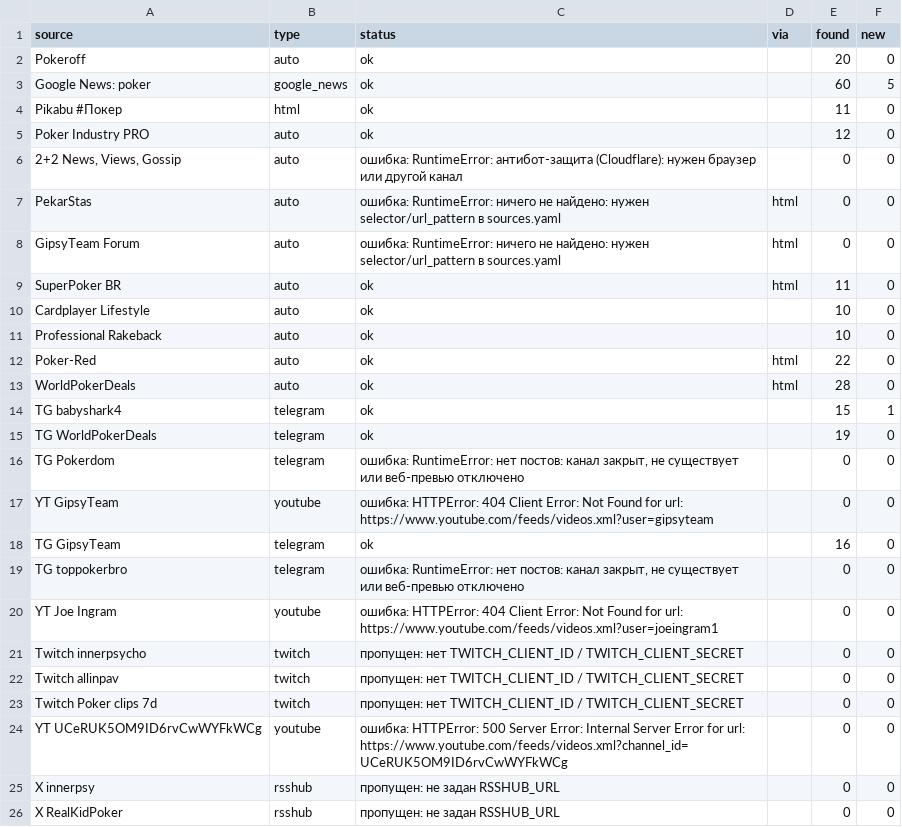
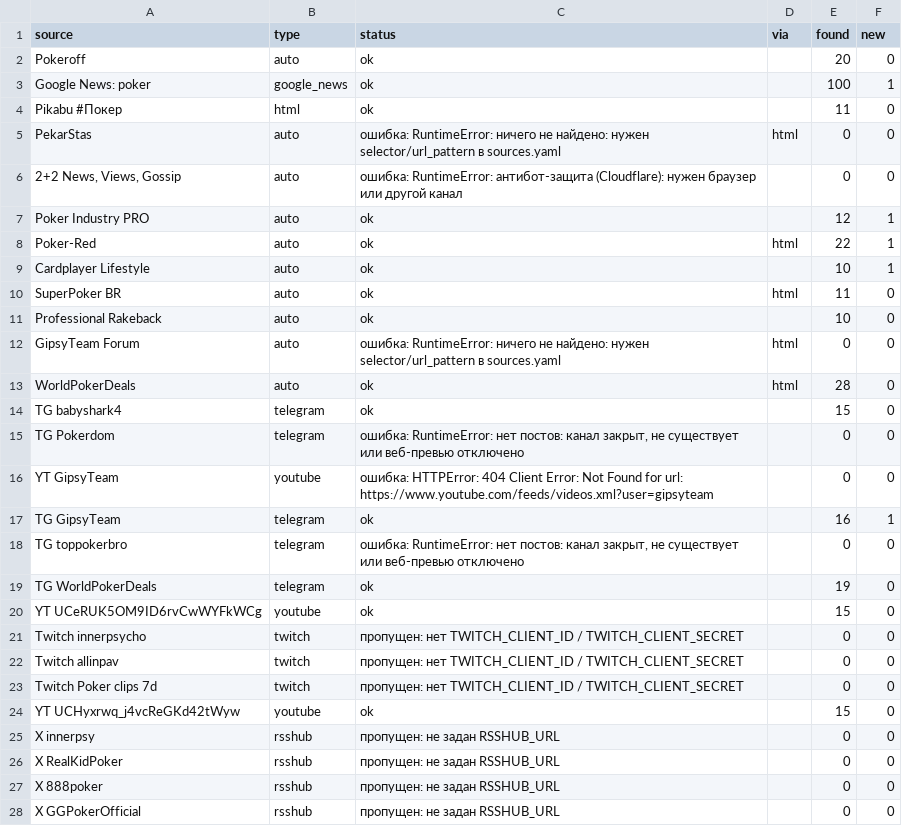
Before and after one commit to marta702/pokeroff-news, a CSV file: out/last_run_status.csv, drawn as a sheet; only a part is shown; the shorter side is filled out with more unchanged rows; the diff covers the shown part only.

```diff
--- a/out/last_run_status.csv
+++ b/out/last_run_status.csv
@@ -2,20 +2,20 @@
 Pokeroff,auto,ok,,20,0
-Google News: poker,google_news,ok,,60,5
+Google News: poker,google_news,ok,,100,1
 Pikabu #Покер,html,ok,,11,0
-Poker Industry PRO,auto,ok,,12,0
+PekarStas,auto,ошибка: RuntimeError: ничего не найдено: нужен selector/url_pattern в sources.yaml,html,0,0
 "2+2 News, Views, Gossip",auto,ошибка: RuntimeError: антибот-защита (Cloudflare): нужен браузер или другой канал,,0,0
-PekarStas,auto,ошибка: RuntimeError: ничего не найдено: нужен selector/url_pattern в sources.yaml,html,0,0
+Poker Industry PRO,auto,ok,,12,1
+Poker-Red,auto,ok,html,22,1
+Cardplayer Lifestyle,auto,ok,,10,1
+SuperPoker BR,auto,ok,html,11,0
+Professional Rakeback,auto,ok,,10,0
 GipsyTeam Forum,auto,ошибка: RuntimeError: ничего не найдено: нужен selector/url_pattern в sources.yaml,html,0,0
-SuperPoker BR,auto,ok,html,11,0
-Cardplayer Lifestyle,auto,ok,,10,0
-Professional Rakeback,auto,ok,,10,0
-Poker-Red,auto,ok,html,22,0
 WorldPokerDeals,auto,ok,html,28,0
-TG babyshark4,telegram,ok,,15,1
-TG WorldPokerDeals,telegram,ok,,19,0
+TG babyshark4,telegram,ok,,15,0
 TG Pokerdom,telegram,"ошибка: RuntimeError: нет постов: канал закрыт, не существует или веб-превью отключено",,0,0
 YT GipsyTeam,youtube,ошибка: HTTPError: 404 Client Error: Not Found for url: https://www.youtube.com/feeds/videos.xml?user=gipsyteam,,0,0
-TG GipsyTeam,telegram,ok,,16,0
+TG GipsyTeam,telegram,ok,,16,1
 TG toppokerbro,telegram,"ошибка: RuntimeError: нет постов: канал закрыт, не существует или веб-превью отключено",,0,0
-YT Joe Ingram,youtube,ошибка: HTTPError: 404 Client Error: Not Found for url: https://www.youtube.com/feeds/videos.xml?user=joeingram1,,0,0
+TG WorldPokerDeals,telegram,ok,,19,0
+YT UCeRUK5OM9ID6rvCwWYFkWCg,youtube,ok,,15,0
 Twitch innerpsycho,twitch,пропущен: нет TWITCH_CLIENT_ID / TWITCH_CLIENT_SECRET,,0,0
@@ -23,3 +23,3 @@ Twitch allinpav,twitch,пропущен: нет TWITCH_CLIENT_ID / TWITCH_CLIENT
 Twitch Poker clips 7d,twitch,пропущен: нет TWITCH_CLIENT_ID / TWITCH_CLIENT_SECRET,,0,0
-YT UCeRUK5OM9ID6rvCwWYFkWCg,youtube,ошибка: HTTPError: 500 Server Error: Internal Server Error for url: https://www.youtube.com/feeds/videos.xml?channel_id=UCeRUK5OM9ID6rvCwWYFkWCg,,0,0
+YT UCHyxrwq_j4vcReGKd42tWyw,youtube,ok,,15,0
 X innerpsy,rsshub,пропущен: не задан RSSHUB_URL,,0,0
```
Also changed, not shown: 1 added row, 1 removed row, 1 moved row and 3 edited cells elsewhere in this file, 2 other files.
